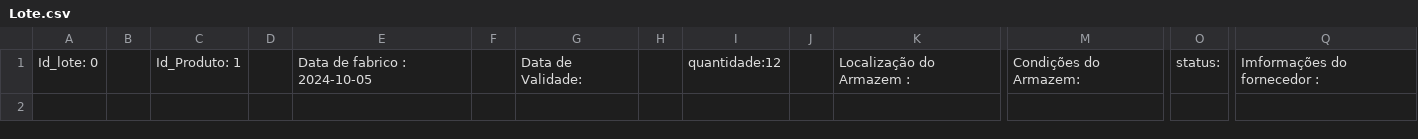
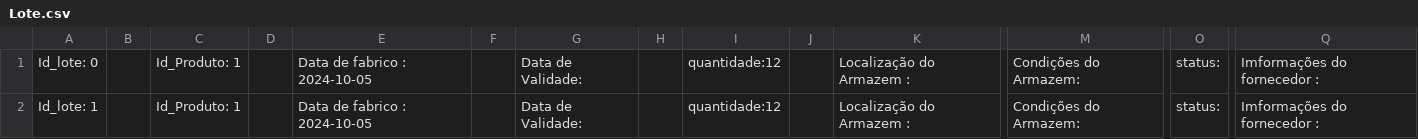
Before and after one commit to Laurindo33/lmoises-estagio-2024-04, a CSV file: src/Lote.csv, drawn as a sheet; only a part is shown, gaps mark what is left out; rows hold the shown columns only; the diff names each change by its address in the sheet, - before the commit and + after, or states it on an @@ line.

```diff
--- a/src/Lote.csv
+++ b/src/Lote.csv
+row 2: Id_lote: 1 |  | Id_Produto: 1 |  | Data de fabrico : 2024-10-05 |  | Data de Validade: |  | quantidade:12 |  | Localização do Armazem : | Condições do Armazem: | status: | Imformações do fornecedor :
```
Also changed, not shown: src/Produto.csv, 7 other files.
